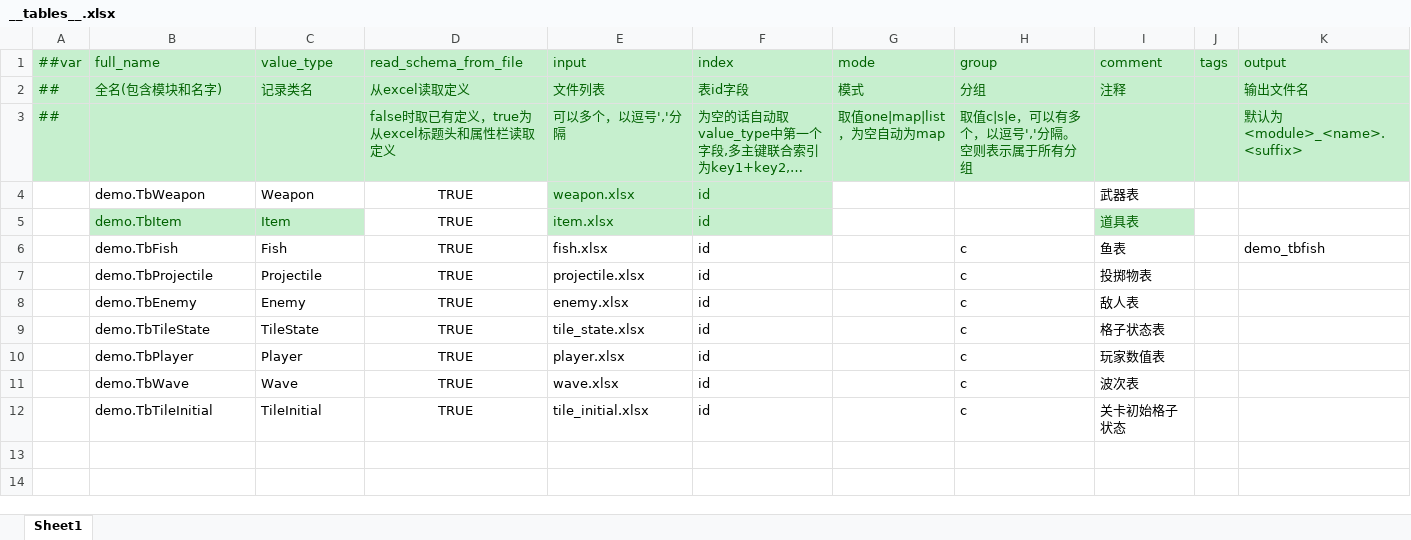
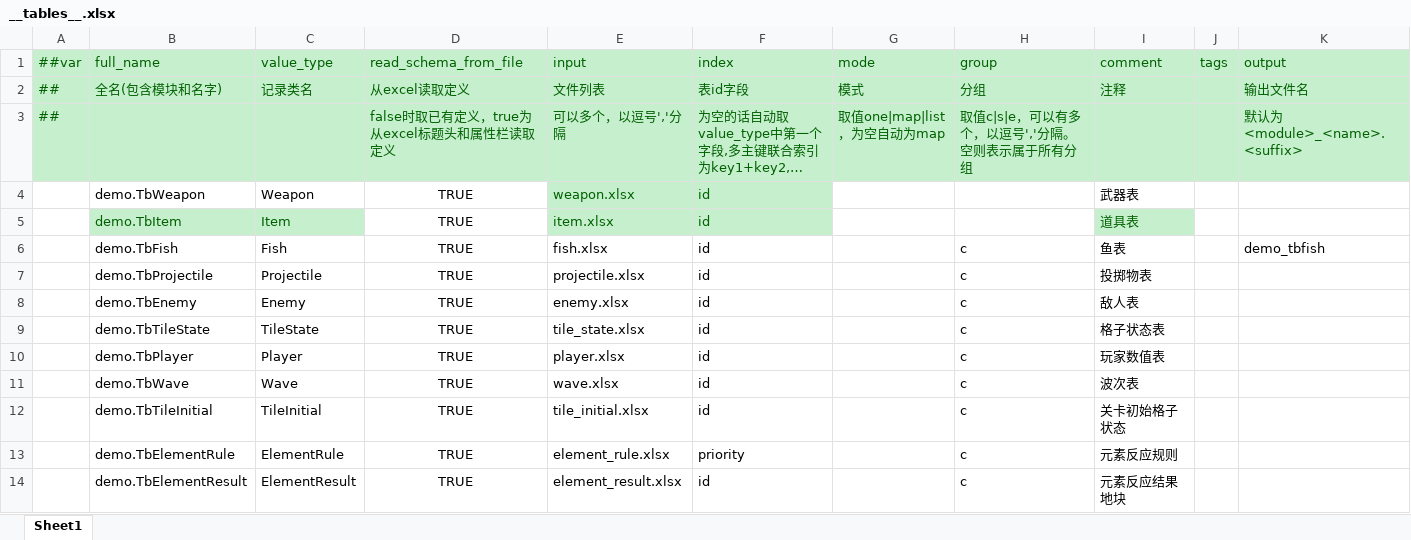
Before and after one commit to 5FYZhou/deepseaoil, an Excel workbook: ConfigWorkspace/Data/__tables__.xlsx, sheet Sheet1, drawn as a sheet; long unchanged cells end in …; values as stored, in another font and other column widths than the file's, no borders; the diff names each change by its address in the sheet, - before the commit and + after, or states it on an @@ line.

```diff
--- a/ConfigWorkspace/Data/__tables__.xlsx (sheet Sheet1)
+++ b/ConfigWorkspace/Data/__tables__.xlsx (sheet Sheet1)
+row 13:  | demo.TbElementRule | ElementRule | TRUE | element_rule.xlsx | priority |  | c | 元素反应规则
+row 14:  | demo.TbElementResult | ElementResult | TRUE | element_result.xlsx | id |  | c | 元素反应结果地块
```
Also changed, not shown: ConfigWorkspace/Data/__enums__.xlsx, ConfigWorkspace/Data/projectile.xlsx, 33 other files.
